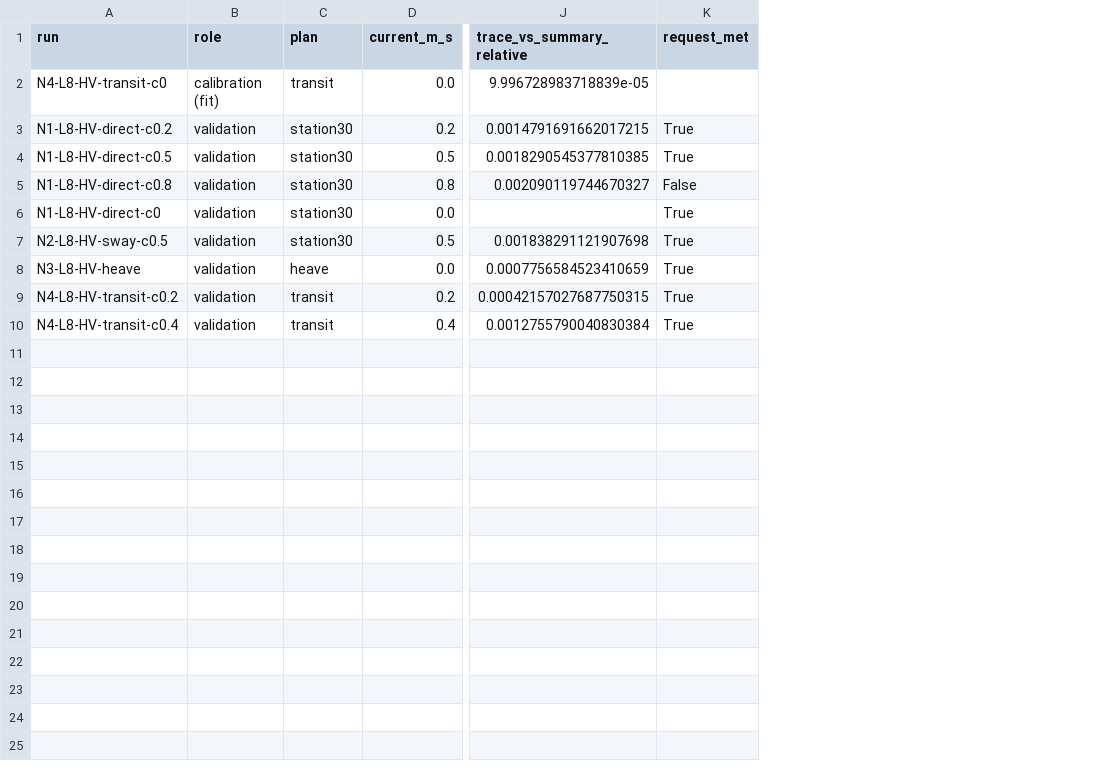
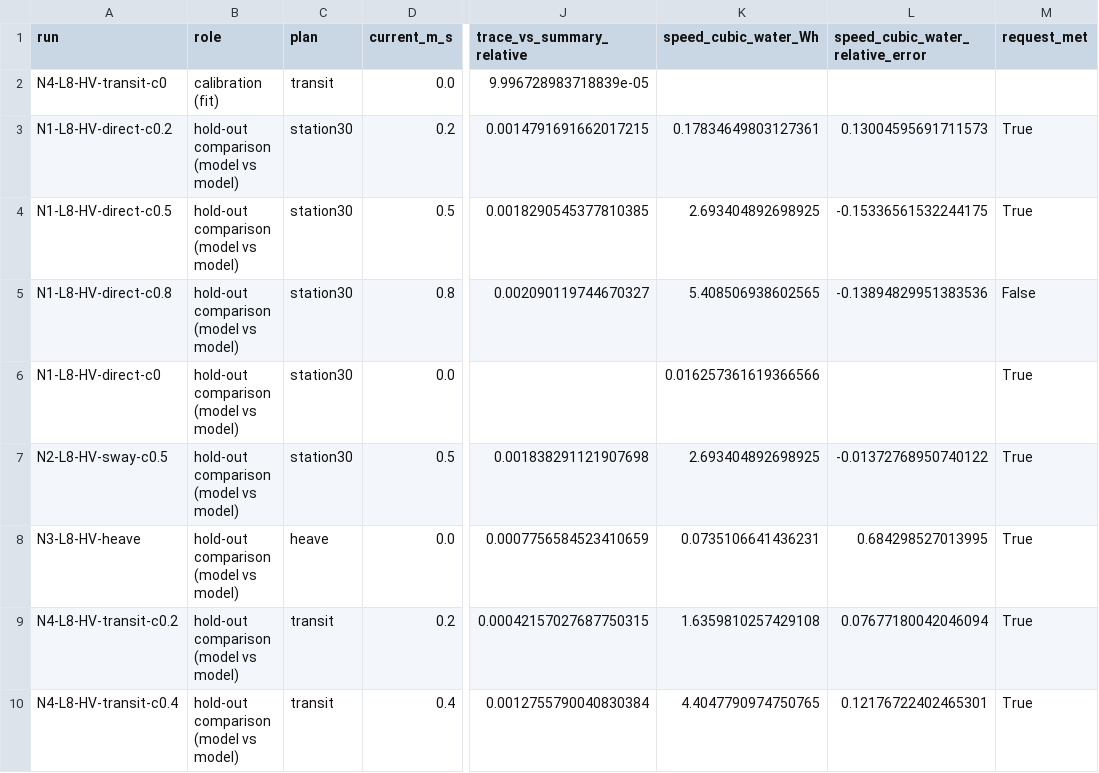
Before and after one commit to AndreaBedei1/HoloVirtualBattery, a CSV file: experiments/results/native/tables/baselines.csv, drawn as a sheet; only a part is shown, gaps mark what is left out; the diff names each change by its address in the sheet, - before the commit and + after, or states it on an @@ line.

Commit message:
experiment: add the water-relative speed baseline and reproducibility fixes
The speed-cubic baseline used over-ground speed, which is blind to the
current. A cubic in speed through the water, fitted on the same calm transit,
errs by -15 % to +13 % in surge/sway station keeping and transits and by +68 %
in heave; both are reported. 'Request met' now also requires no native
saturation and no power limiting. Commit the figure script, give the analysis
and figure scripts output options, write traces as deterministic gzip with
content hashes and figures without embedded dates. Native DESERT
non-interference also passes on the multi-hop and congestion scenarios.

```diff
--- a/experiments/results/native/tables/baselines.csv
+++ b/experiments/results/native/tables/baselines.csv
+column K (speed_cubic_water_Wh), rows 3-10: 0.17834649803127361 | 2.693404892698925 | 5.408506938602565 | 0.016257361619366566 | 2.693404892698925 | 0.0735106641436231 | 1.6359810257429108 | 4.4047790974750765
+column L (speed_cubic_water_relative_error), rows 3-10: 0.13004595691711573 | -0.15336561532244175 | -0.13894829951383536 |  | -0.01372768950740122 | 0.684298527013995 | 0.07677180042046094 | 0.12176722402465301
-B3:B10 (role): validation
+B3:B10 (role): hold-out comparison (model vs model)
```
Also changed, not shown: docs/figures/paper/F08_station_keeping_current.csv, experiments/results/native/tables/N2_orientation.csv, 30 other files.
